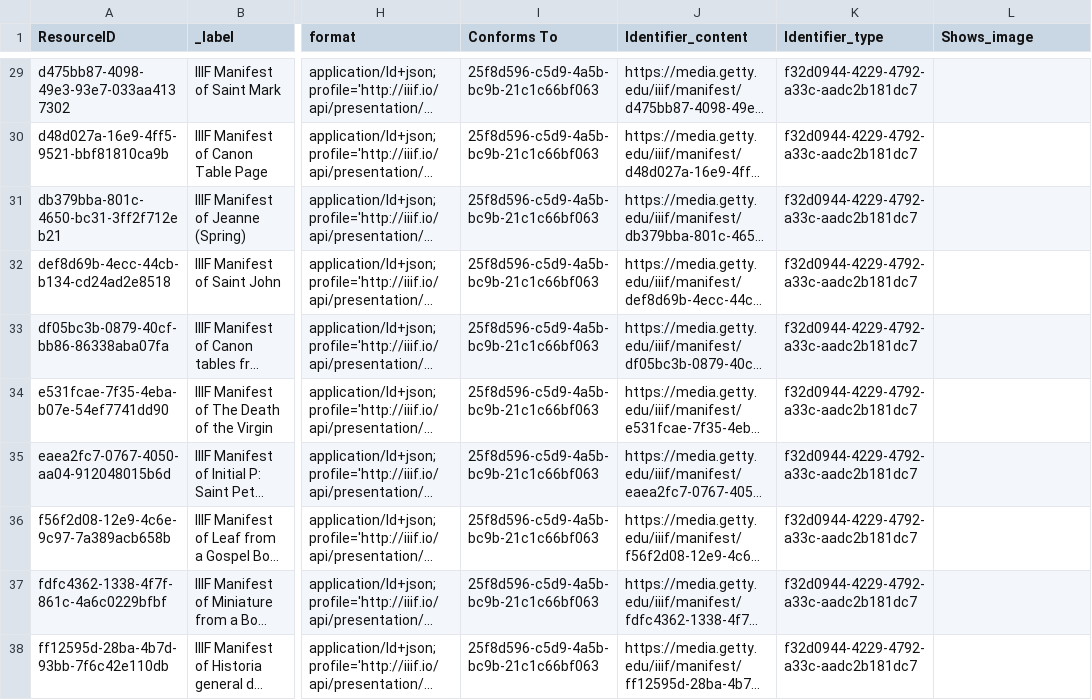
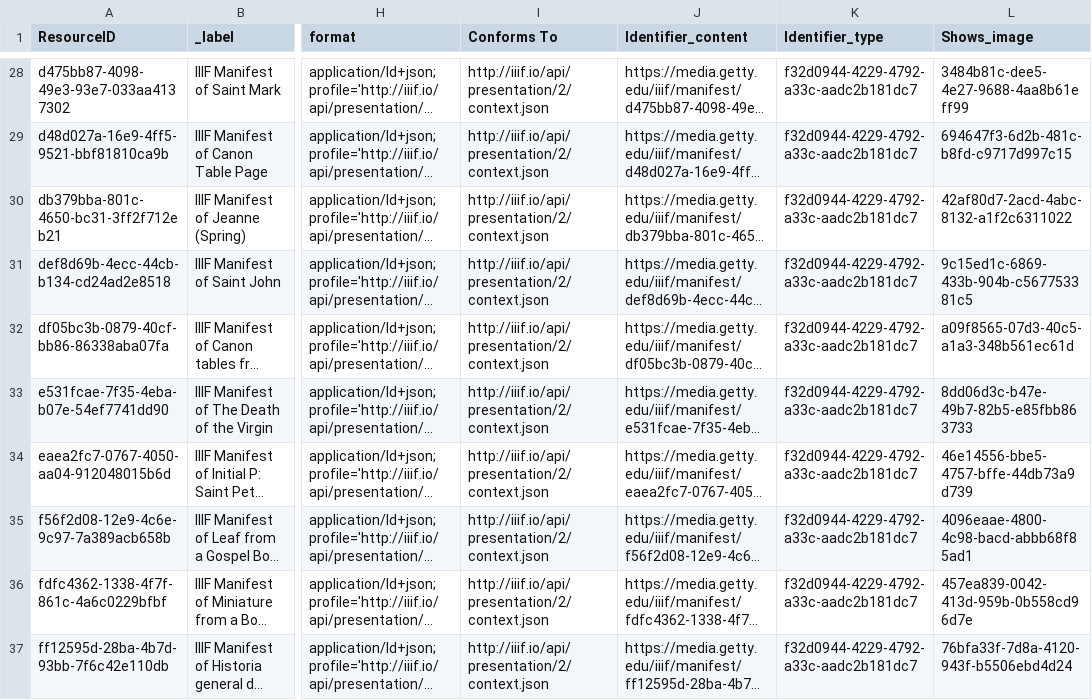
Before and after one commit to archesproject/arches-for-science, a CSV file: afs/pkg/business_data/Digital_Resources.csv, drawn as a sheet; only a part is shown, gaps mark what is left out; long unchanged cells end in …; addresses are those after the commit; the diff covers the shown part only; the diff names each change by its address in the sheet, - before the commit and + after, or states it on an @@ line.

```diff
--- a/afs/pkg/business_data/Digital_Resources.csv
+++ b/afs/pkg/business_data/Digital_Resources.csv
-I28:I37 (Conforms To): 25f8d596-c5d9-4a5b-bc9b-21c1c66bf063
+I28:I37 (Conforms To): http://iiif.io/api/presentation/2/context.json
-L28 (Shows_image): (empty)
+L28 (Shows_image): 3484b81c-dee5-4e27-9688-4aa8b61eff99
-L29 (Shows_image): (empty)
+L29 (Shows_image): 694647f3-6d2b-481c-b8fd-c9717d997c15
-L30 (Shows_image): (empty)
+L30 (Shows_image): 42af80d7-2acd-4abc-8132-a1f2c6311022
-L31 (Shows_image): (empty)
+L31 (Shows_image): 9c15ed1c-6869-433b-904b-c567753381c5
-L32 (Shows_image): (empty)
+L32 (Shows_image): a09f8565-07d3-40c5-a1a3-348b561ec61d
-L33 (Shows_image): (empty)
+L33 (Shows_image): 8dd06d3c-b47e-49b7-82b5-e85fbb863733
-L34 (Shows_image): (empty)
+L34 (Shows_image): 46e14556-bbe5-4757-bffe-44db73a9d739
-L35 (Shows_image): (empty)
+L35 (Shows_image): 4096eaae-4800-4c98-bacd-abbb68f85ad1
-L36 (Shows_image): (empty)
+L36 (Shows_image): 457ea839-0042-413d-959b-0b558cd96d7e
-L37 (Shows_image): (empty)
+L37 (Shows_image): 76bfa33f-7d8a-4120-943f-b5506ebd4d24
```
Also changed, not shown: 1 removed row and 54 edited cells elsewhere in this file, 8 other files.
